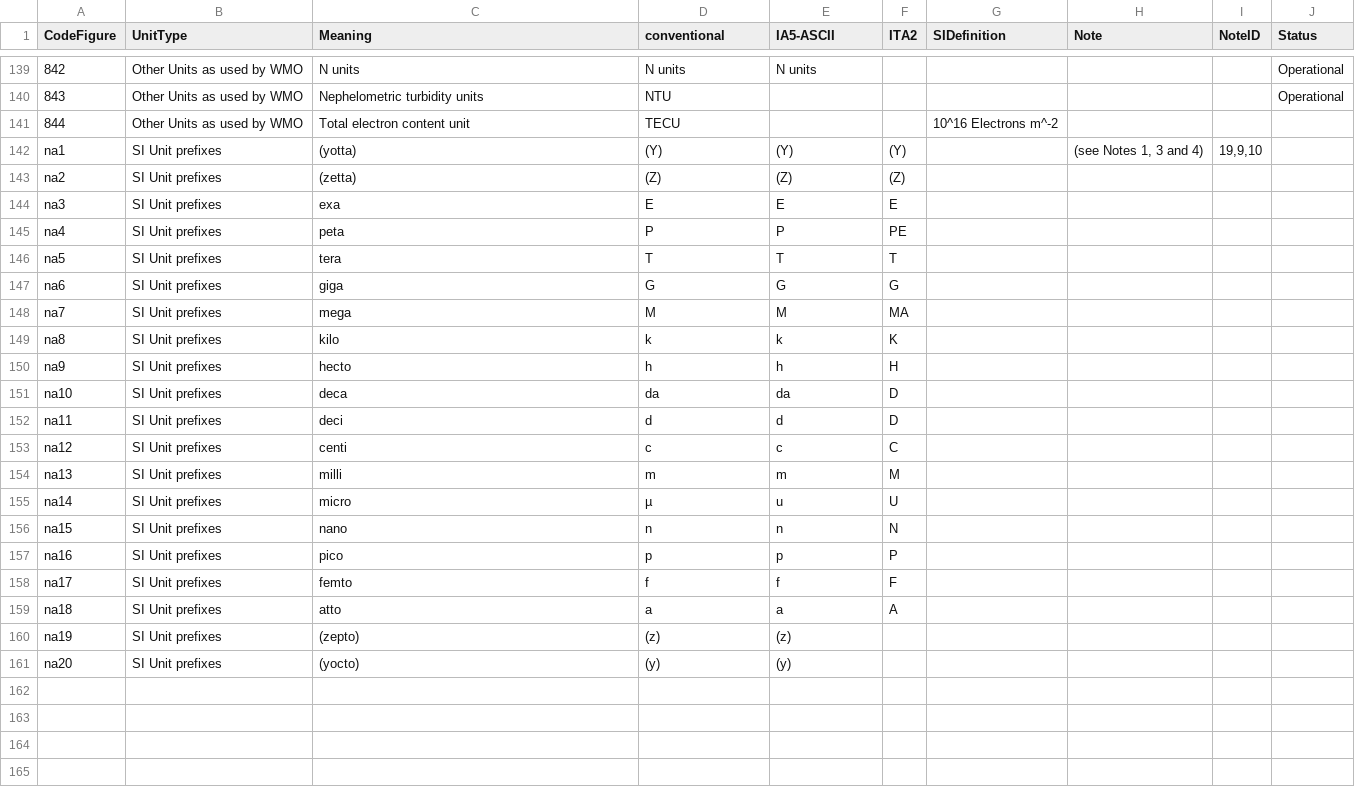
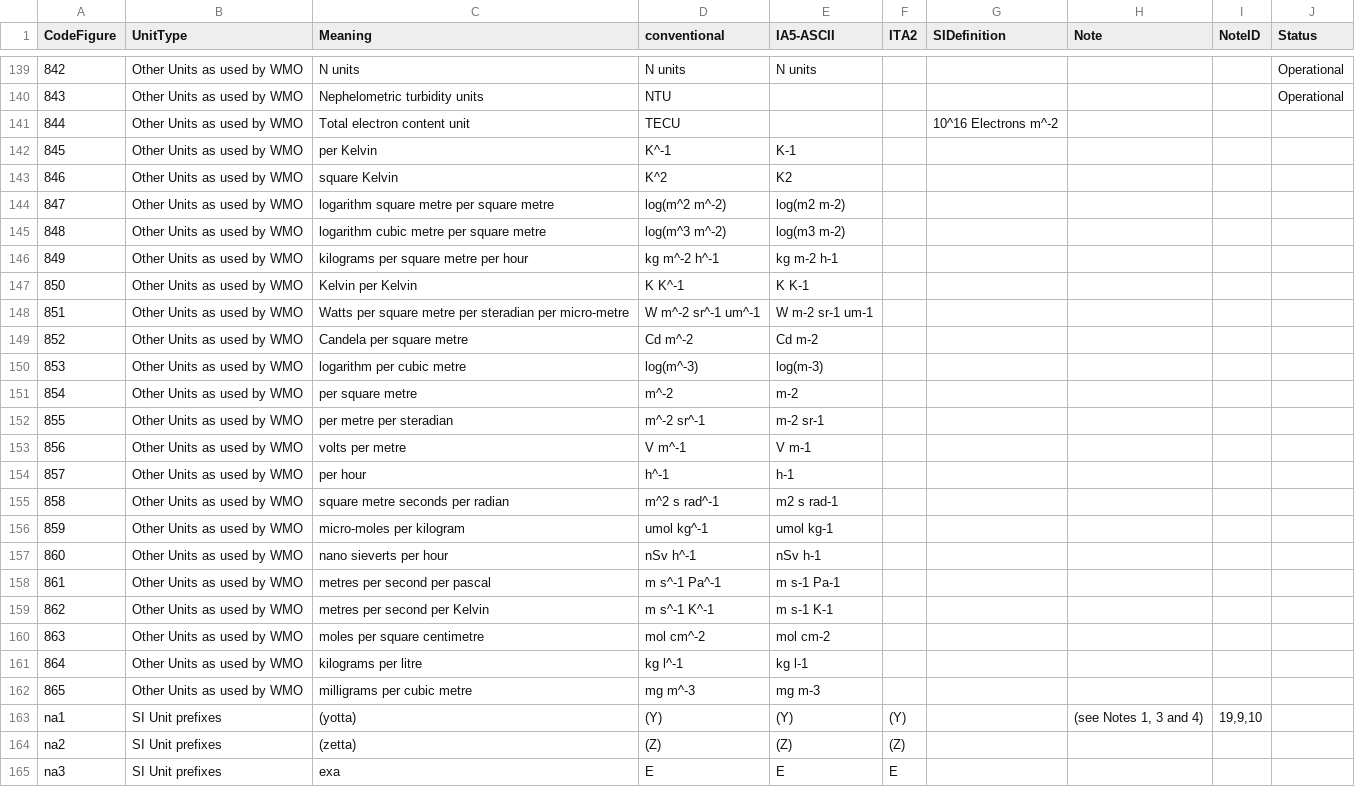
Before and after one commit to wmo-im/CCT, a CSV file: C06.csv, drawn as a sheet; only a part is shown, gaps mark what is left out; the shorter side is filled out with more unchanged rows.

Commit message:
CCT C-6, List of units for TDCFs: addition of missing compound units #202

```diff
--- a/C06.csv
+++ b/C06.csv
@@ -141,2 +141,23 @@ CodeFigure,UnitType,Meaning,conventional,IA5-ASCII,ITA2,SIDefinition,Note,NoteID
 844,Other Units as used by WMO,Total electron content unit,TECU,,,10^16 Electrons m^-2,,,
+845,Other Units as used by WMO,per Kelvin,K^-1,K-1,,,,,
+846,Other Units as used by WMO,square Kelvin,K^2,K2,,,,,
+847,Other Units as used by WMO,logarithm square metre per square metre,log(m^2 m^-2),log(m2 m-2),,,,,
+848,Other Units as used by WMO,logarithm cubic metre per square metre,log(m^3 m^-2),log(m3 m-2),,,,,
+849,Other Units as used by WMO,kilograms per square metre per hour,kg m^-2 h^-1,kg m-2 h-1,,,,,
+850,Other Units as used by WMO,Kelvin per Kelvin,K K^-1,K K-1,,,,,
+851,Other Units as used by WMO,Watts per square metre per steradian per micro-metre,W m^-2 sr^-1 um^-1,W m-2 sr-1 um-1,,,,,
+852,Other Units as used by WMO,Candela per square metre,Cd m^-2,Cd m-2,,,,,
+853,Other Units as used by WMO,logarithm per cubic metre,log(m^-3),log(m-3),,,,,
+854,Other Units as used by WMO,per square metre,m^-2,m-2,,,,,
+855,Other Units as used by WMO,per metre per steradian,m^-2 sr^-1,m-2 sr-1,,,,,
+856,Other Units as used by WMO,volts per metre,V m^-1,V m-1,,,,,
+857,Other Units as used by WMO,per hour,h^-1,h-1,,,,,
+858,Other Units as used by WMO,square metre seconds per radian,m^2 s rad^-1,m2 s rad-1,,,,,
+859,Other Units as used by WMO,micro-moles per kilogram,umol kg^-1,umol kg-1,,,,,
+860,Other Units as used by WMO,nano sieverts per hour,nSv h^-1,nSv h-1,,,,,
+861,Other Units as used by WMO,metres per second per pascal,m s^-1 Pa^-1,m s-1 Pa-1,,,,,
+862,Other Units as used by WMO,metres per second per Kelvin,m s^-1 K^-1,m s-1 K-1,,,,,
+863,Other Units as used by WMO,moles per square centimetre,mol cm^-2,mol cm-2,,,,,
+864,Other Units as used by WMO,kilograms per litre,kg l^-1,kg l-1,,,,,
+865,Other Units as used by WMO,milligrams per cubic metre,mg m^-3,mg m-3,,,,,
 na1,SI Unit prefixes,(yotta),(Y),(Y),(Y),,"(see Notes 1, 3 and 4)","19,9,10",
```
